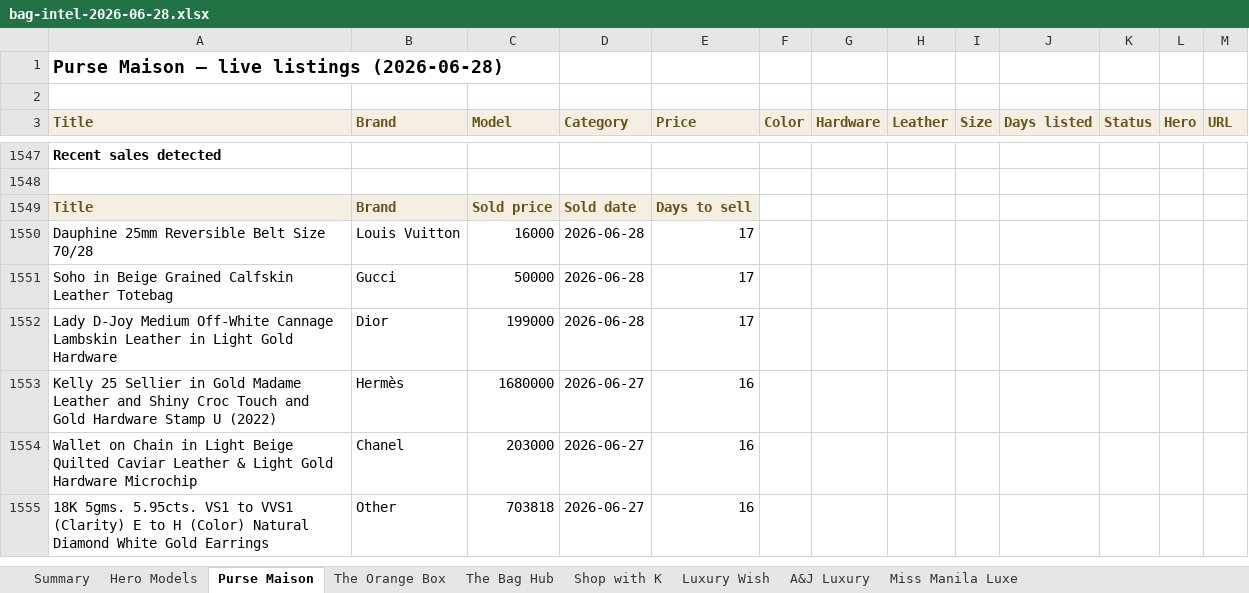
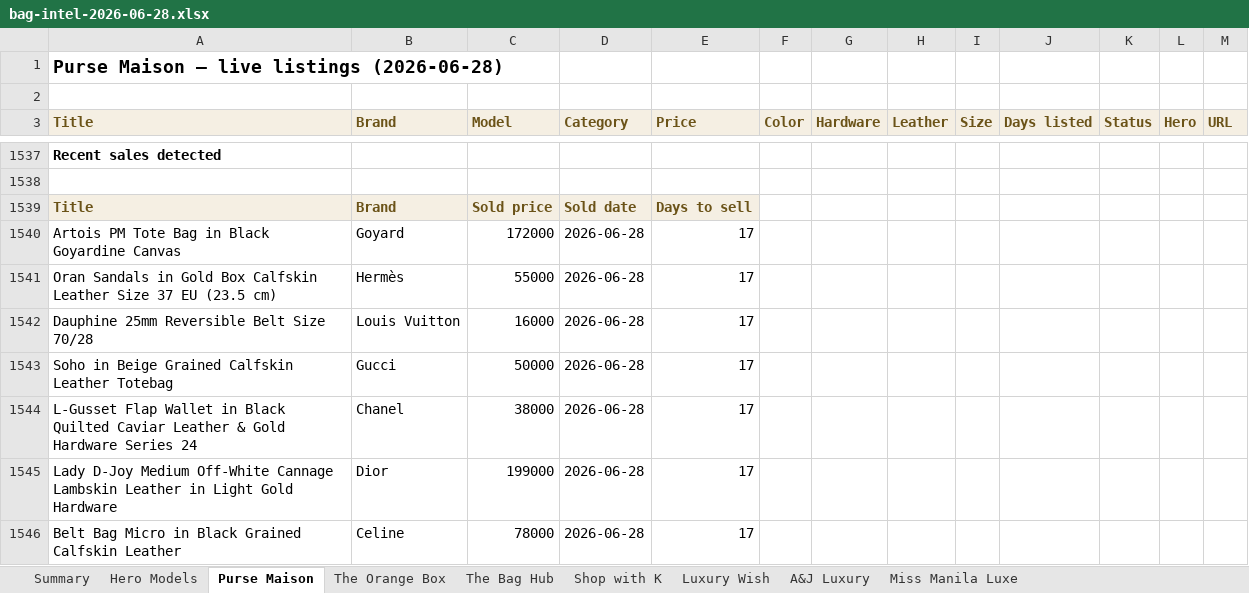
Before and after one commit to rbbincal-cpu/bag-intel, an Excel workbook: exports/bag-intel-2026-06-28.xlsx, sheet Purse Maison, drawn as a sheet; only a part is shown, gaps mark what is left out; the shorter side is filled out with more unchanged rows; values as stored, in another font and other column widths than the file's, no borders; the diff covers the shown part only; the diff names each change by its address in the sheet, - before the commit and + after, or states it on an @@ line.

```diff
--- a/exports/bag-intel-2026-06-28.xlsx (sheet Purse Maison)
+++ b/exports/bag-intel-2026-06-28.xlsx (sheet Purse Maison)
+row 1540: Artois PM Tote Bag in Black Goyardine Canvas | Goyard | 172000 | 2026-06-28 | 17
+row 1541: Oran Sandals in Gold Box Calfskin Leather Size 37 EU (23.5 cm) | Hermès | 55000 | 2026-06-28 | 17
+row 1544: L-Gusset Flap Wallet in Black Quilted Caviar Leather & Gold Hardware Series 24 | Chanel | 38000 | 2026-06-28 | 17
+row 1546: Belt Bag Micro in Black Grained Calfskin Leather | Celine | 78000 | 2026-06-28 | 17
```
Also changed, not shown: 6 added rows and 20 removed rows elsewhere in this sheet, sheet Miss Manila Luxe, sheet Summary, sheet Hero Models, 2 other files.
